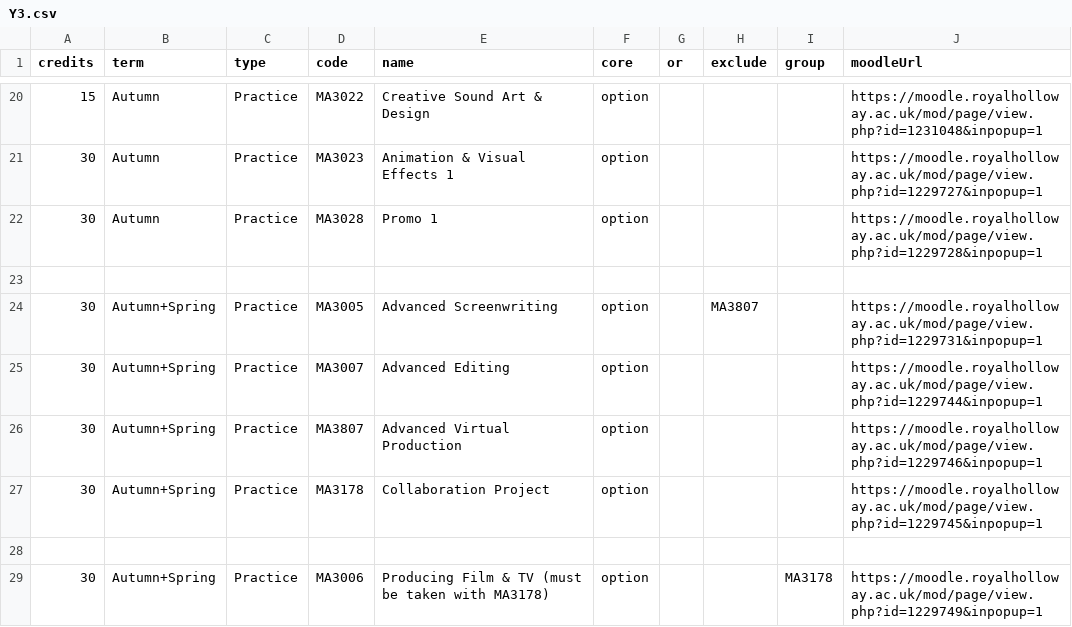
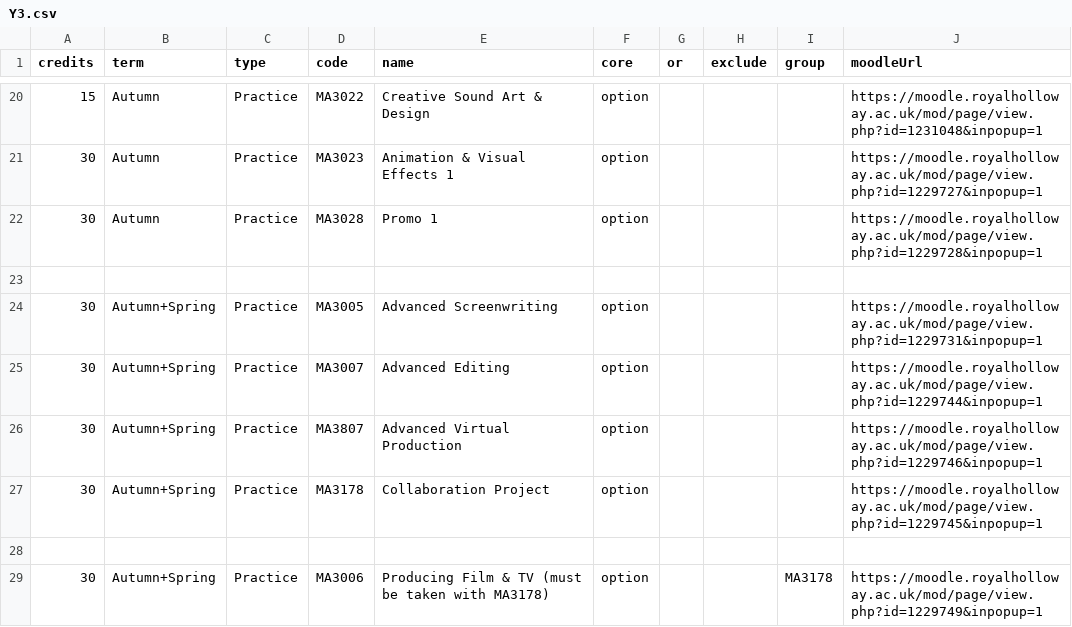
Before and after one commit to anthillsocial/MediaArtsModuleSelector, a CSV file: DMCT/Y3.csv, drawn as a sheet; only a part is shown, gaps mark what is left out.

Commit message:
Added small change

```diff
--- a/DMCT/Y3.csv
+++ b/DMCT/Y3.csv
@@ -23,3 +23,3 @@ credits,term,type,code,name,core,or,exclude,group,moodleUrl
 ,,,,,,,,,
-30,Autumn+Spring,Practice,MA3005,Advanced Screenwriting,option,,MA3807,,https://moodle.royalholloway.ac.uk/mod/page/view.php?id=1229731&inpopup=1
+30,Autumn+Spring,Practice,MA3005,Advanced Screenwriting,option,,,,https://moodle.royalholloway.ac.uk/mod/page/view.php?id=1229731&inpopup=1
 30,Autumn+Spring,Practice,MA3007,Advanced Editing,option,,,,https://moodle.royalholloway.ac.uk/mod/page/view.php?id=1229744&inpopup=1
```
